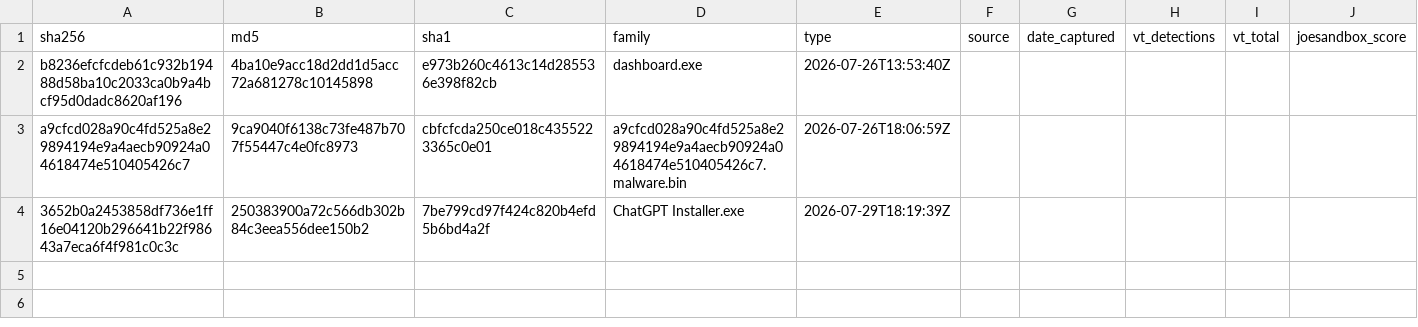
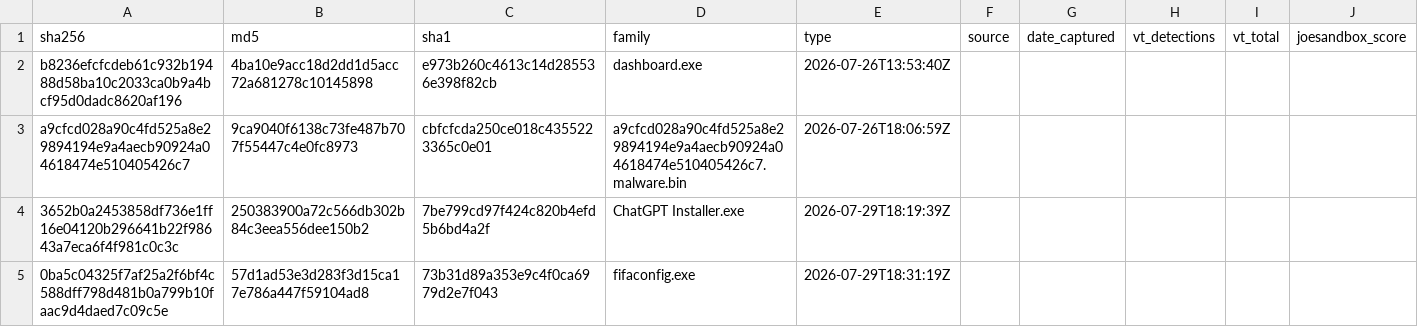
Before and after one commit to Xore/Honeypot, a CSV file: iocs/hashes.csv, drawn as a sheet.

```diff
--- a/iocs/hashes.csv
+++ b/iocs/hashes.csv
@@ -4 +4,2 @@ a9cfcd028a90c4fd525a8e29894194e9a4aecb90924a04618474e510405426c7,9ca9040f6138c73
 3652b0a2453858df736e1ff16e04120b296641b22f98643a7eca6f4f981c0c3c,250383900a72c566db302b84c3eea556dee150b2,7be799cd97f424c820b4efd5b6bd4a2f,ChatGPT Installer.exe,2026-07-29T18:19:39Z
+0ba5c04325f7af25a2f6bf4c588dff798d481b0a799b10faac9d4daed7c09c5e,57d1ad53e3d283f3d15ca17e786a447f59104ad8,73b31d89a353e9c4f0ca6979d2e7f043,fifaconfig.exe,2026-07-29T18:31:19Z
```
Also changed, not shown: iocs/families.csv, 21 other files.
